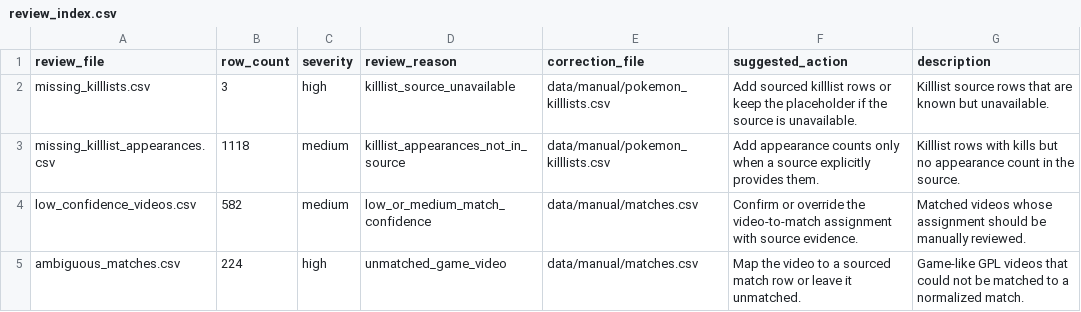
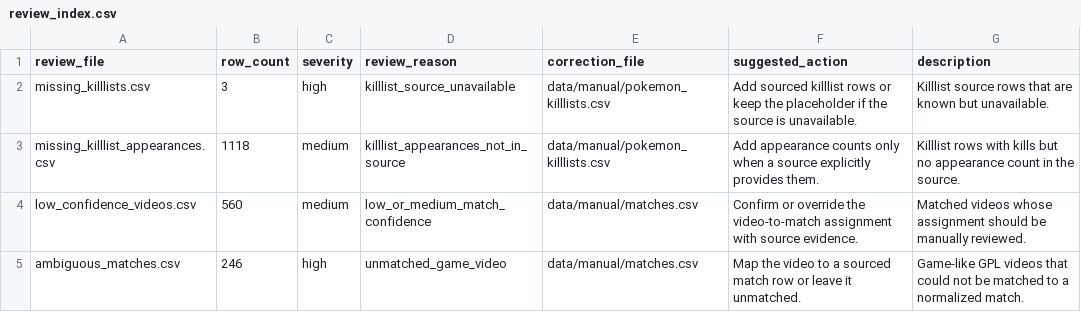
Before and after one commit to FullLifeGames/GPLHistoryVisualizer, a CSV file: data/review/review_index.csv, drawn as a sheet.

```diff
--- a/data/review/review_index.csv
+++ b/data/review/review_index.csv
@@ -3,3 +3,3 @@ missing_killlists.csv,3,high,killlist_source_unavailable,data/manual/pokemon_kil
 missing_killlist_appearances.csv,1118,medium,killlist_appearances_not_in_source,data/manual/pokemon_killlists.csv,Add appearance counts only when a source explicitly provides them.,Killlist rows with kills but no appearance count in the source.
-low_confidence_videos.csv,582,medium,low_or_medium_match_confidence,data/manual/matches.csv,Confirm or override the video-to-match assignment with source evidence.,Matched videos whose assignment should be manually reviewed.
-ambiguous_matches.csv,224,high,unmatched_game_video,data/manual/matches.csv,Map the video to a sourced match row or leave it unmatched.,Game-like GPL videos that could not be matched to a normalized match.
+low_confidence_videos.csv,560,medium,low_or_medium_match_confidence,data/manual/matches.csv,Confirm or override the video-to-match assignment with source evidence.,Matched videos whose assignment should be manually reviewed.
+ambiguous_matches.csv,246,high,unmatched_game_video,data/manual/matches.csv,Map the video to a sourced match row or leave it unmatched.,Game-like GPL videos that could not be matched to a normalized match.
```
Also changed, not shown: data/normalized/data_quality.csv, data/review/ambiguous_matches.csv, 12 other files.
